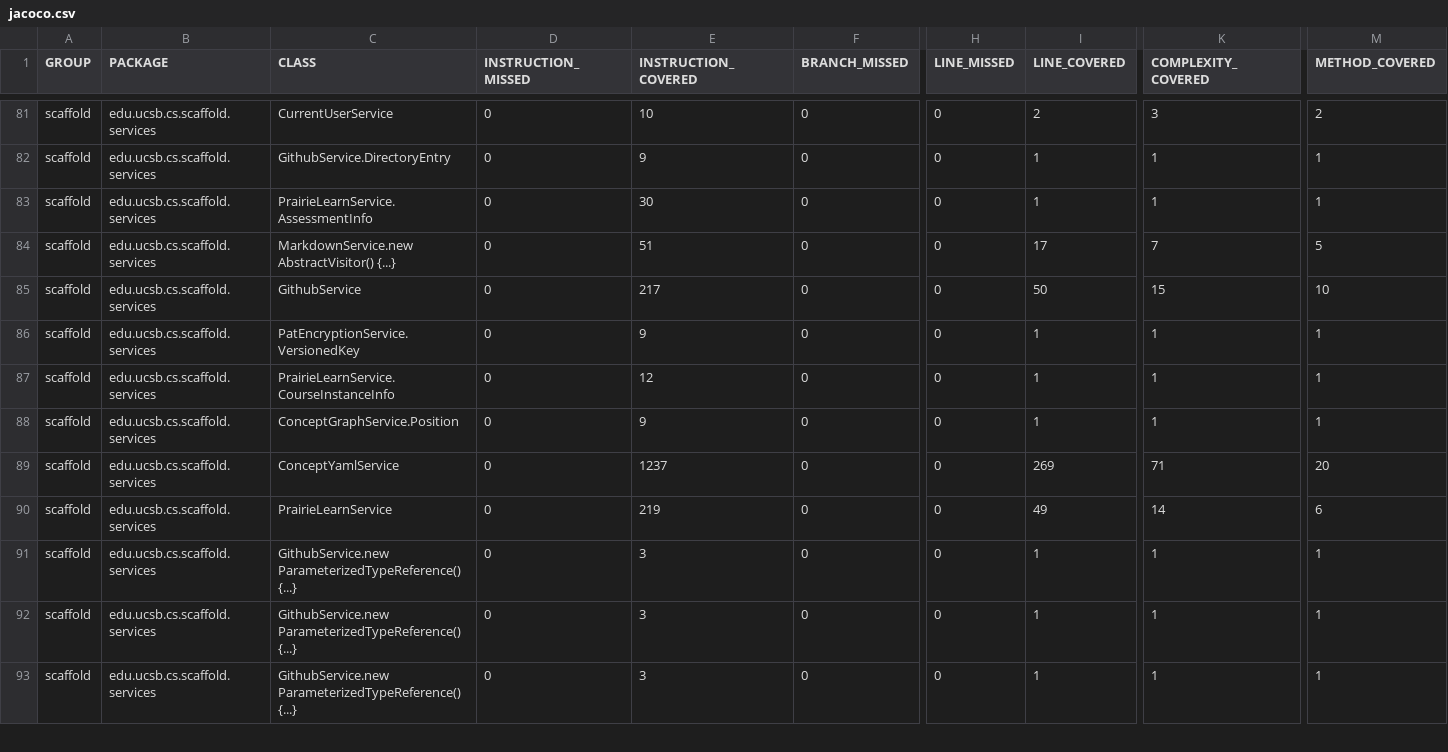
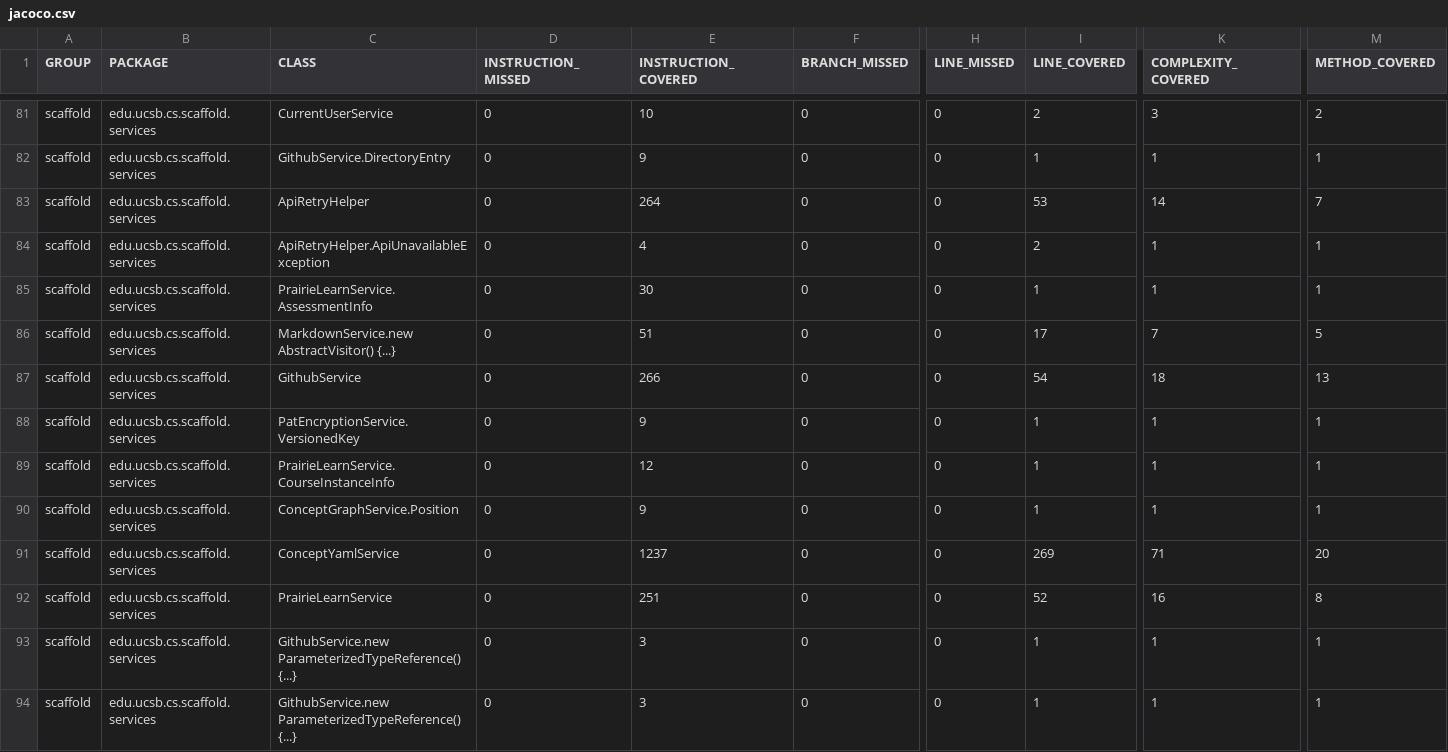
Before and after one commit to ucsb-cs156/proj-scaffold, a CSV file: prs/79/jacoco/jacoco.csv, drawn as a sheet; only a part is shown, gaps mark what is left out; the shorter side is filled out with more unchanged rows; addresses are those after the commit; rows hold the shown columns only; the diff names each change by its address in the sheet, - before the commit and + after, or states it on an @@ line.

Commit message:
Deploying to gh-pages from @ ucsb-cs156/proj-scaffold@c4825682a2edeed1d1d88aba280c15c713b5bfc2 🚀

```diff
--- a/prs/79/jacoco/jacoco.csv
+++ b/prs/79/jacoco/jacoco.csv
+row 83: scaffold | edu.ucsb.cs.scaffold.services | ApiRetryHelper | 0 | 264 | 0 | 0 | 53 | 14 | 7
+row 84: scaffold | edu.ucsb.cs.scaffold.services | ApiRetryHelper.ApiUnavailableException | 0 | 4 | 0 | 0 | 2 | 1 | 1
-E87 (INSTRUCTION_COVERED): 217
+E87 (INSTRUCTION_COVERED): 266
-I87 (LINE_COVERED): 50
+I87 (LINE_COVERED): 54
-K87 (COMPLEXITY_COVERED): 15
+K87 (COMPLEXITY_COVERED): 18
-M87 (METHOD_COVERED): 10
+M87 (METHOD_COVERED): 13
-E92 (INSTRUCTION_COVERED): 219
+E92 (INSTRUCTION_COVERED): 251
-I92 (LINE_COVERED): 49
+I92 (LINE_COVERED): 52
-K92 (COMPLEXITY_COVERED): 14
+K92 (COMPLEXITY_COVERED): 16
-M92 (METHOD_COVERED): 6
+M92 (METHOD_COVERED): 8
```
Also changed, not shown: 18 other files.
